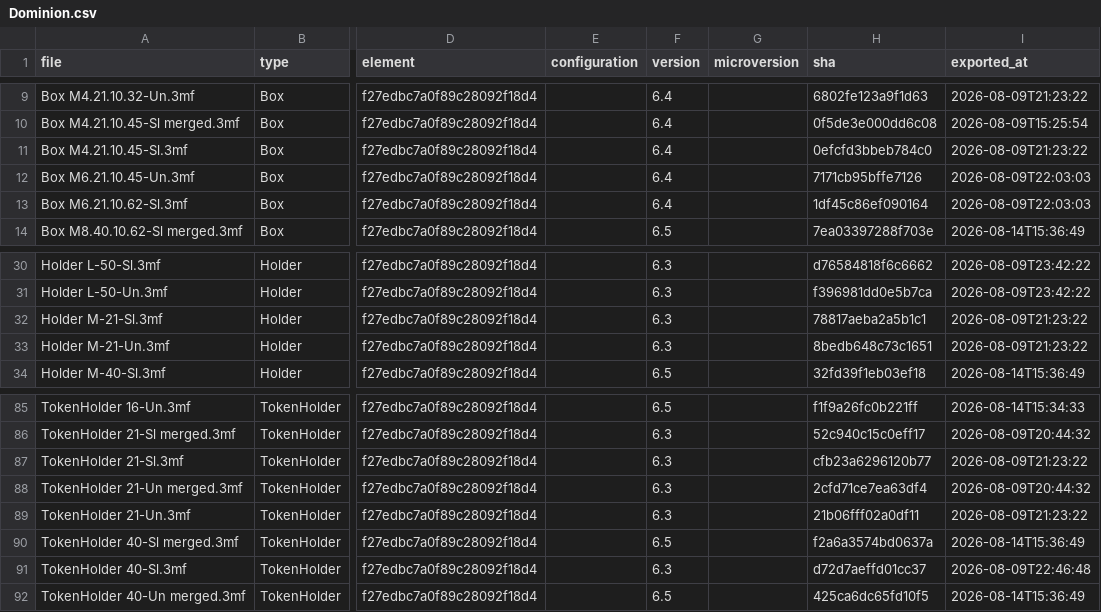
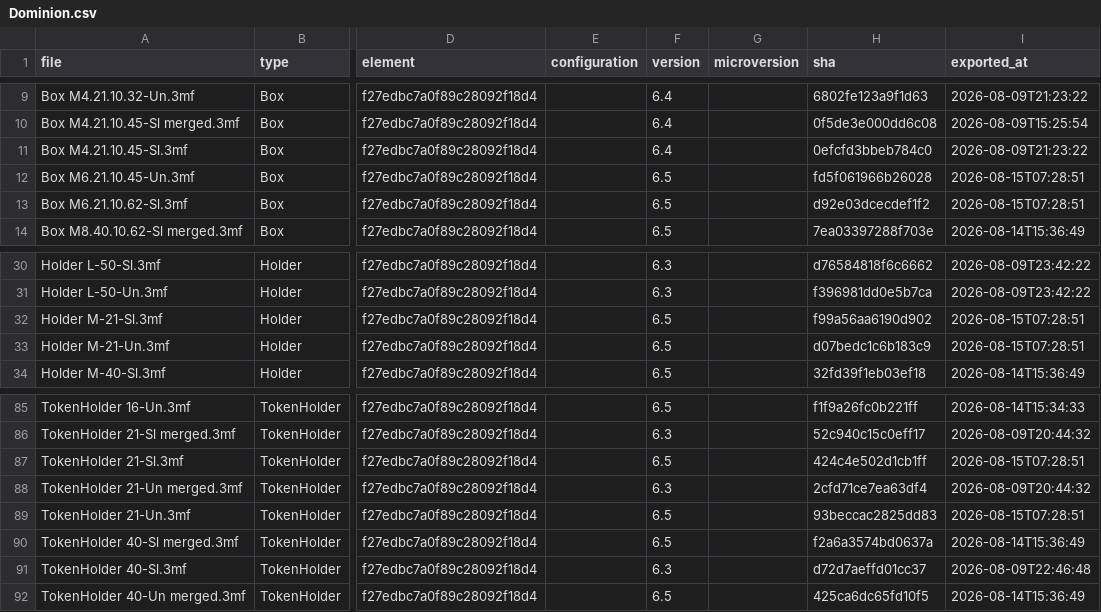
Before and after one commit to amertner/cardcascade, a CSV file: automation/state/Dominion.csv, drawn as a sheet; only a part is shown, gaps mark what is left out; the diff names each change by its address in the sheet, - before the commit and + after, or states it on an @@ line.

```diff
--- a/automation/state/Dominion.csv
+++ b/automation/state/Dominion.csv
-F12:F13 (version): 6.4
+F12:F13 (version): 6.5
-H12 (sha): 7171cb95bffe7126
+H12 (sha): fd5f061966b26028
-I12:I13 (exported_at): 2026-08-09T22:03:03
+I12:I13 (exported_at): 2026-08-15T07:28:51
-H13 (sha): 1df45c86ef090164
+H13 (sha): d92e03dcecdef1f2
-F32:F33 (version): 6.3
+F32:F33 (version): 6.5
-H32 (sha): 78817aeba2a5b1c1
+H32 (sha): f99a56aa6190d902
-I32:I33 (exported_at): 2026-08-09T21:23:22
+I32:I33 (exported_at): 2026-08-15T07:28:51
-H33 (sha): 8bedb648c73c1651
+H33 (sha): d07bedc1c6b183c9
-F87 (version): 6.3
+F87 (version): 6.5
-H87 (sha): cfb23a6296120b77
+H87 (sha): 424c4e502d1cb1ff
-I87 (exported_at): 2026-08-09T21:23:22
+I87 (exported_at): 2026-08-15T07:28:51
-F89 (version): 6.3
+F89 (version): 6.5
-H89 (sha): 21b06fff02a0df11
+H89 (sha): 93beccac2825dd83
-I89 (exported_at): 2026-08-09T21:23:22
+I89 (exported_at): 2026-08-15T07:28:51
```
Also changed, not shown: automation/onshape_api_log.csv, 10 other files.
